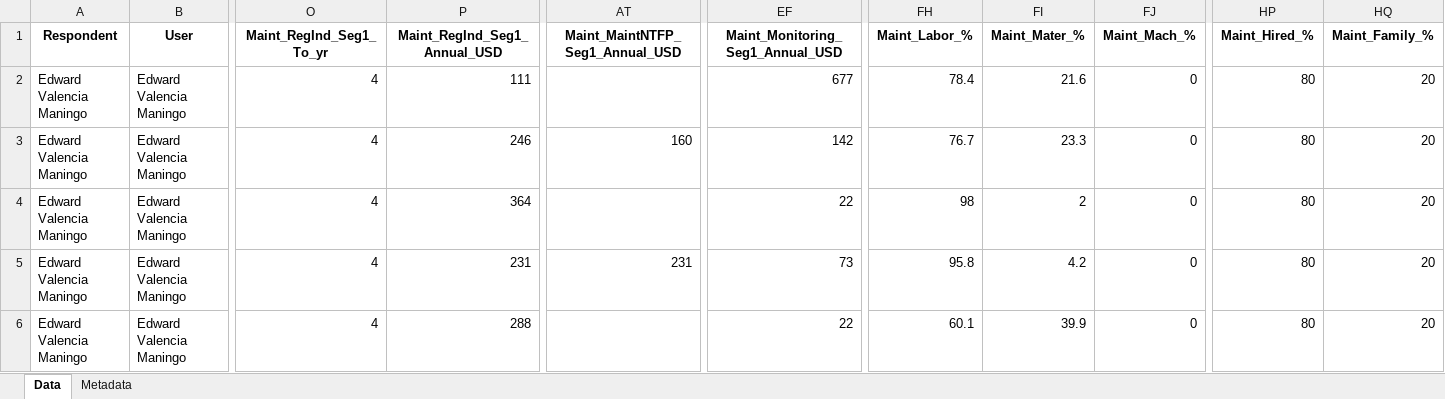
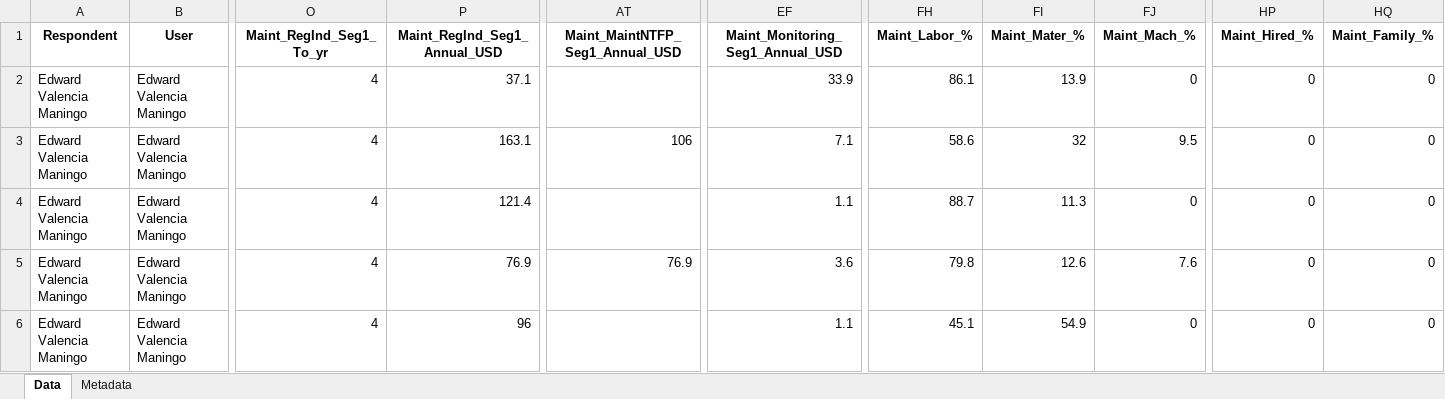
Before and after one commit to conservation-strategy/consultants-data-validation, an Excel workbook: Consultants Data Validation - Master Database.xlsx, sheet Data, drawn as a sheet; only a part is shown, gaps mark what is left out; values as stored, in another font and other column widths than the file's, no borders; the diff covers the shown part only; the diff names each change by its address in the sheet, - before the commit and + after, or states it on an @@ line.

```diff
--- a/Consultants Data Validation - Master Database.xlsx (sheet Data)
+++ b/Consultants Data Validation - Master Database.xlsx (sheet Data)
-P2 (Maint_RegInd_Seg1_Annual_USD): 111
+P2 (Maint_RegInd_Seg1_Annual_USD): 37.1
-EF2 (Maint_Monitoring_Seg1_Annual_USD): 677
+EF2 (Maint_Monitoring_Seg1_Annual_USD): 33.9
-FH2 (Maint_Labor_%): 78.4
+FH2 (Maint_Labor_%): 86.1
-FI2 (Maint_Mater_%): 21.6
+FI2 (Maint_Mater_%): 13.9
-HP2:HP6 (Maint_Hired_%): 80
+HP2:HP6 (Maint_Hired_%): 0
-HQ2:HQ6 (Maint_Family_%): 20
+HQ2:HQ6 (Maint_Family_%): 0
-P3 (Maint_RegInd_Seg1_Annual_USD): 246
+P3 (Maint_RegInd_Seg1_Annual_USD): 163.1
-AT3 (Maint_MaintNTFP_Seg1_Annual_USD): 160
+AT3 (Maint_MaintNTFP_Seg1_Annual_USD): 106
-EF3 (Maint_Monitoring_Seg1_Annual_USD): 142
+EF3 (Maint_Monitoring_Seg1_Annual_USD): 7.1
-FH3 (Maint_Labor_%): 76.7
+FH3 (Maint_Labor_%): 58.6
-FI3 (Maint_Mater_%): 23.3
+FI3 (Maint_Mater_%): 32
-FJ3 (Maint_Mach_%): 0
+FJ3 (Maint_Mach_%): 9.5
-P4 (Maint_RegInd_Seg1_Annual_USD): 364
+P4 (Maint_RegInd_Seg1_Annual_USD): 121.4
-EF4 (Maint_Monitoring_Seg1_Annual_USD): 22
+EF4 (Maint_Monitoring_Seg1_Annual_USD): 1.1
-FH4 (Maint_Labor_%): 98
+FH4 (Maint_Labor_%): 88.7
-FI4 (Maint_Mater_%): 2
+FI4 (Maint_Mater_%): 11.3
-P5 (Maint_RegInd_Seg1_Annual_USD): 231
+P5 (Maint_RegInd_Seg1_Annual_USD): 76.9
-AT5 (Maint_MaintNTFP_Seg1_Annual_USD): 231
+AT5 (Maint_MaintNTFP_Seg1_Annual_USD): 76.9
-EF5 (Maint_Monitoring_Seg1_Annual_USD): 73
+EF5 (Maint_Monitoring_Seg1_Annual_USD): 3.6
-FH5 (Maint_Labor_%): 95.8
+FH5 (Maint_Labor_%): 79.8
-FI5 (Maint_Mater_%): 4.2
+FI5 (Maint_Mater_%): 12.6
-FJ5 (Maint_Mach_%): 0
+FJ5 (Maint_Mach_%): 7.6
-P6 (Maint_RegInd_Seg1_Annual_USD): 288
+P6 (Maint_RegInd_Seg1_Annual_USD): 96
-EF6 (Maint_Monitoring_Seg1_Annual_USD): 22
+EF6 (Maint_Monitoring_Seg1_Annual_USD): 1.1
-FH6 (Maint_Labor_%): 60.1
+FH6 (Maint_Labor_%): 45.1
-FI6 (Maint_Mater_%): 39.9
+FI6 (Maint_Mater_%): 54.9
```
Also changed, not shown: 41 edited cells elsewhere in this sheet, models/(Edward_v2) Arid Ecosystem 2026-10-22-01-52-49.xlsx, models/(Edward_v2)Uzbekistan Mountain Ecoystem 2026-10-22-03-44-22.xlsx, 4 other files.
